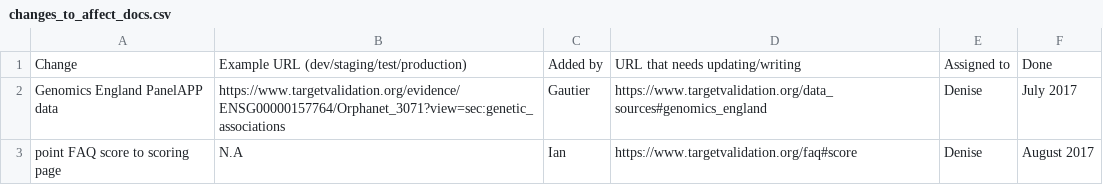
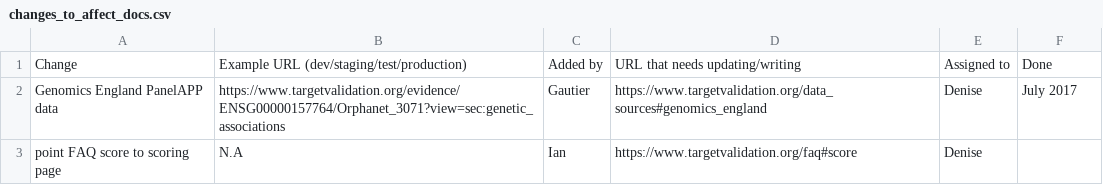
Before and after one commit to emcdonagh-OT/outreach, a CSV file: changes_to_affect_docs.csv, drawn as a sheet.

Commit message:
Update changes_to_affect_docs.csv

```diff
--- a/changes_to_affect_docs.csv
+++ b/changes_to_affect_docs.csv
@@ -2,2 +2,2 @@ Change,Example URL (dev/staging/test/production),Added by,URL that needs updatin
 Genomics England PanelAPP data,https://www.targetvalidation.org/evidence/ENSG00000157764/Orphanet_3071?view=sec:genetic_associations,Gautier,https://www.targetvalidation.org/data_sources#genomics_england,Denise,July 2017,
-point FAQ score to scoring page,N.A,Ian,https://www.targetvalidation.org/faq#score,Denise,August 2017,
+point FAQ score to scoring page,N.A,Ian,https://www.targetvalidation.org/faq#score,Denise,,
```
